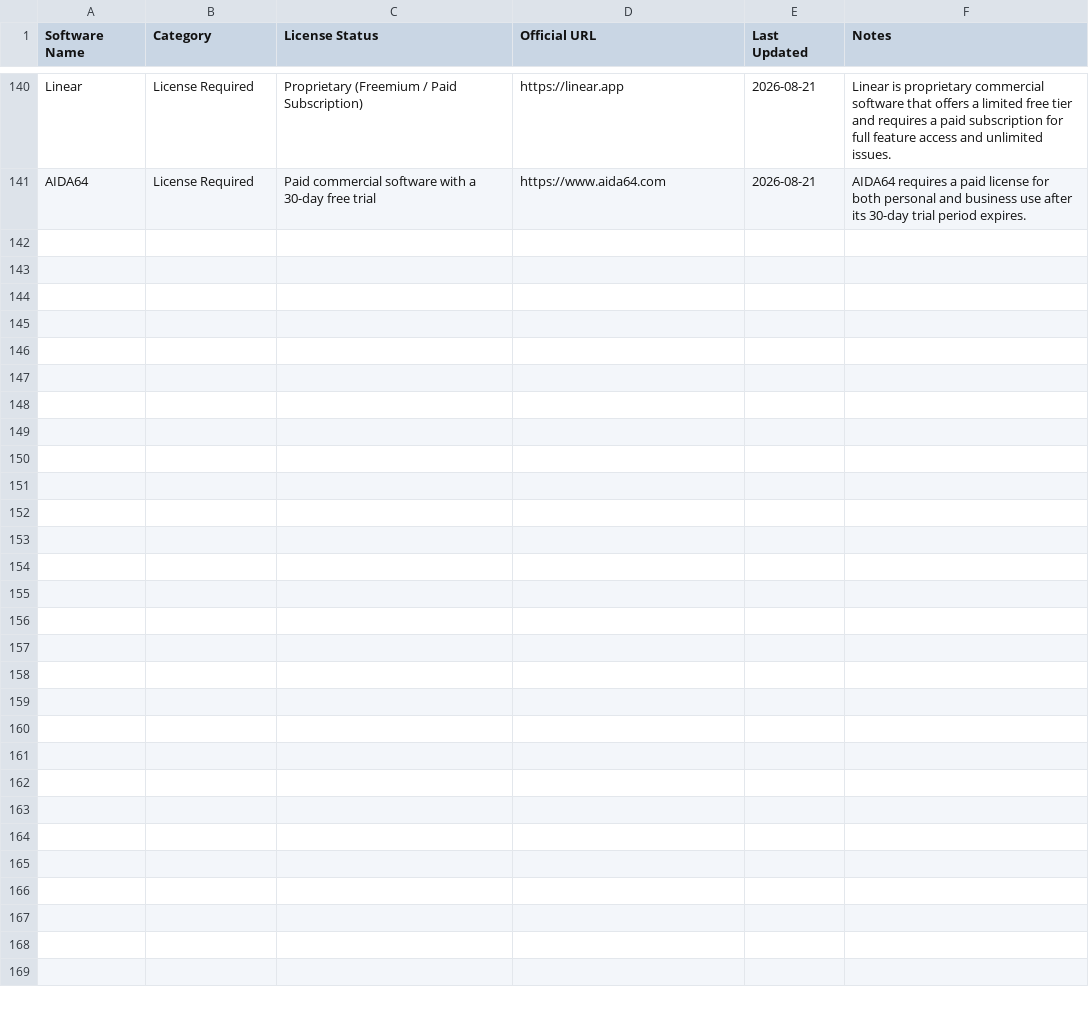
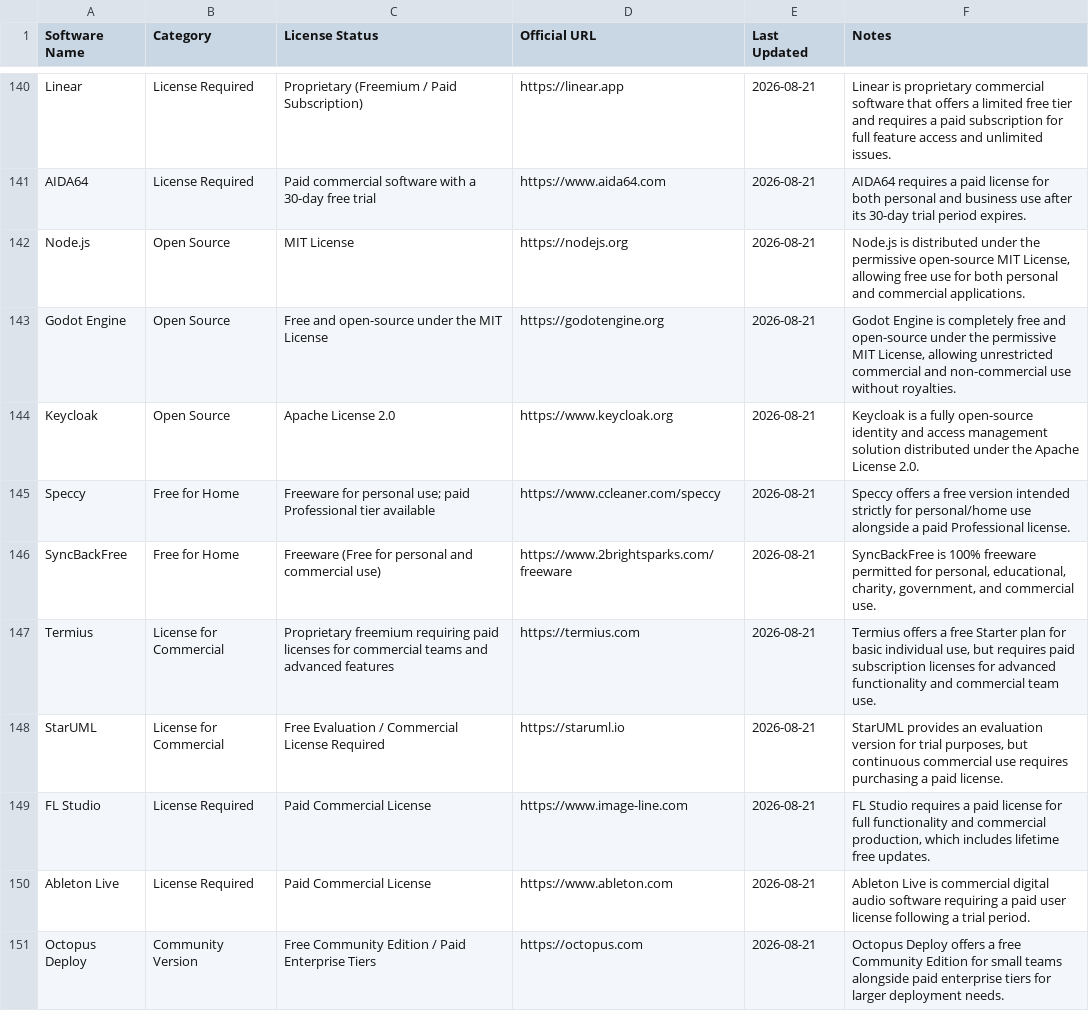
Before and after one commit to navneet-20/SoftwareLicense.fyi, a CSV file: data/software_list.csv, drawn as a sheet; only a part is shown, gaps mark what is left out.

```diff
--- a/data/software_list.csv
+++ b/data/software_list.csv
@@ -141 +141,11 @@ Linear,License Required,Proprietary (Freemium / Paid Subscription),https://linea
 AIDA64,License Required,Paid commercial software with a 30-day free trial,https://www.aida64.com,2026-08-21,AIDA64 requires a paid license for both personal and business use after its 30-day trial period expires.
+Node.js,Open Source,MIT License,https://nodejs.org,2026-08-21,"Node.js is distributed under the permissive open-source MIT License, allowing free use for both personal and commercial applications."
+Godot Engine,Open Source,Free and open-source under the MIT License,https://godotengine.org,2026-08-21,"Godot Engine is completely free and open-source under the permissive MIT License, allowing unrestricted commercial and non-commercial use without royalties."
+Keycloak,Open Source,Apache License 2.0,https://www.keycloak.org,2026-08-21,Keycloak is a fully open-source identity and access management solution distributed under the Apache License 2.0.
+Speccy,Free for Home,Freeware for personal use; paid Professional tier available,https://www.ccleaner.com/speccy,2026-08-21,Speccy offers a free version intended strictly for personal/home use alongside a paid Professional license.
+SyncBackFree,Free for Home,Freeware (Free for personal and commercial use),https://www.2brightsparks.com/freeware,2026-08-21,"SyncBackFree is 100% freeware permitted for personal, educational, charity, government, and commercial use."
+Termius,License for Commercial,Proprietary freemium requiring paid licenses for commercial teams and advanced features,https://termius.com,2026-08-21,"Termius offers a free Starter plan for basic individual use, but requires paid subscription licenses for advanced functionality and commercial team use."
+StarUML,License for Commercial,Free Evaluation / Commercial License Required,https://staruml.io,2026-08-21,"StarUML provides an evaluation version for trial purposes, but continuous commercial use requires purchasing a paid license."
+FL Studio,License Required,Paid Commercial License,https://www.image-line.com,2026-08-21,"FL Studio requires a paid license for full functionality and commercial production, which includes lifetime free updates."
+Ableton Live,License Required,Paid Commercial License,https://www.ableton.com,2026-08-21,Ableton Live is commercial digital audio software requiring a paid user license following a trial period.
+Octopus Deploy,Community Version,Free Community Edition / Paid Enterprise Tiers,https://octopus.com,2026-08-21,Octopus Deploy offers a free Community Edition for small teams alongside paid enterprise tiers for larger deployment needs.
```
